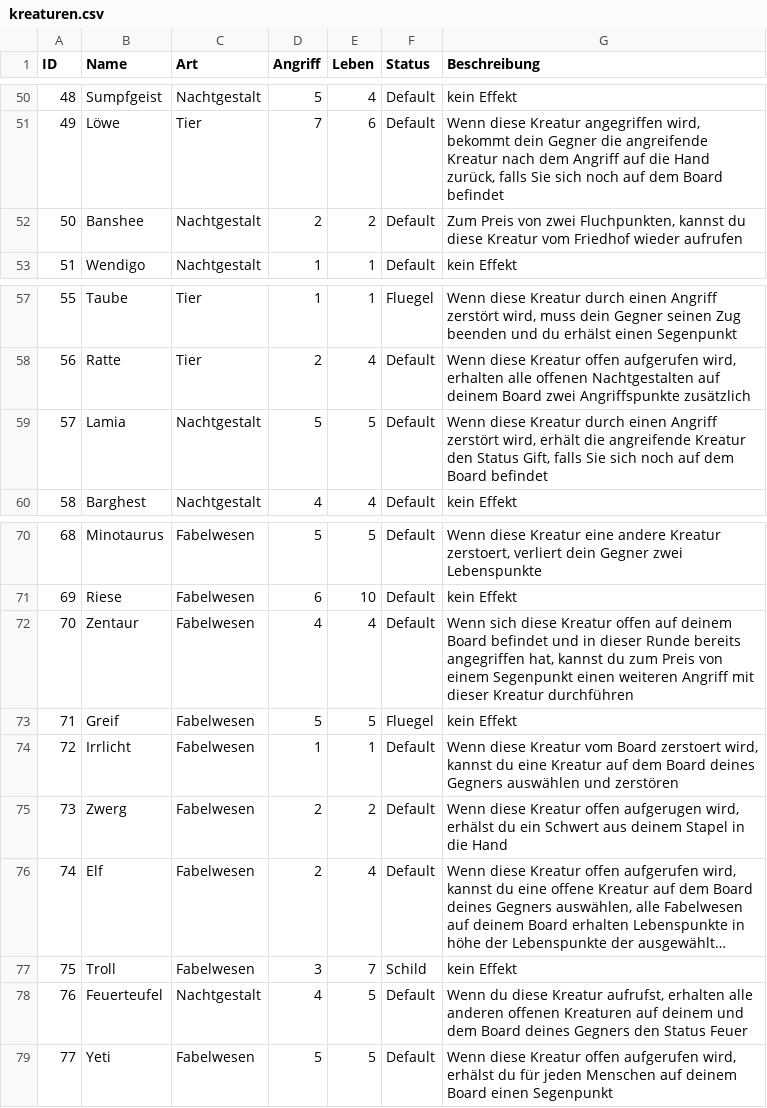
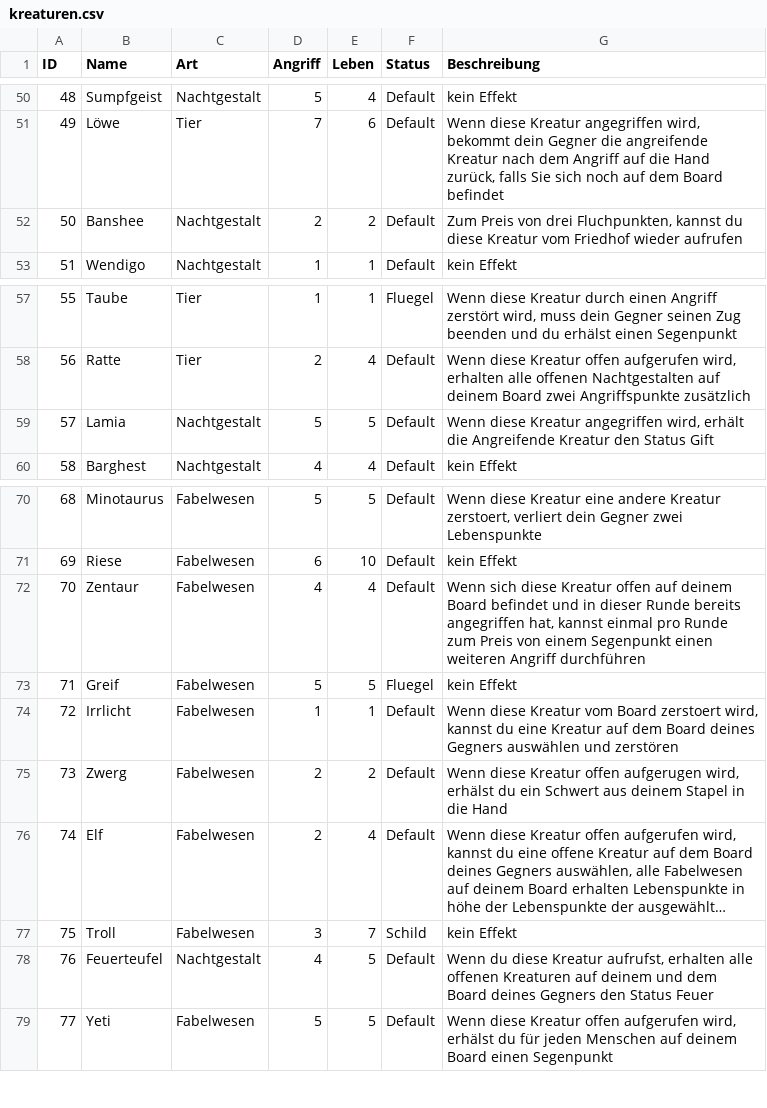
Before and after one commit to memodrs/cab-demov1, a CSV file: src/main/resources/cards/kreaturen.csv, drawn as a sheet; only a part is shown, gaps mark what is left out; long unchanged cells end in …; the diff covers the shown part only.

```diff
--- a/src/main/resources/cards/kreaturen.csv
+++ b/src/main/resources/cards/kreaturen.csv
@@ -51,3 +51,3 @@ ID;Name;Art;Angriff;Leben;Status;Beschreibung
 49;Löwe;Tier;7;6;Default;Wenn diese Kreatur angegriffen wird, bekommt dein Gegner die angreifende Kreatur nach dem Angriff auf die Hand zurück, falls Sie sich noch auf dem Board befindet
-50;Banshee;Nachtgestalt;2;2;Default;Zum Preis von zwei Fluchpunkten, kannst du diese Kreatur vom Friedhof wieder aufrufen
+50;Banshee;Nachtgestalt;2;2;Default;Zum Preis von drei Fluchpunkten, kannst du diese Kreatur vom Friedhof wieder aufrufen
 51;Wendigo;Nachtgestalt;1;1;Default;kein Effekt
@@ -58,3 +58,3 @@ ID;Name;Art;Angriff;Leben;Status;Beschreibung
 56;Ratte;Tier;2;4;Default;Wenn diese Kreatur offen aufgerufen wird, erhalten alle offenen Nachtgestalten auf deinem Board zwei Angriffspunkte zusätzlich
-57;Lamia;Nachtgestalt;5;5;Default;Wenn diese Kreatur durch einen Angriff zerstört wird, erhält die angreifende Kreatur den Status Gift, falls Sie sich noch auf dem Board befindet
+57;Lamia;Nachtgestalt;5;5;Default;Wenn diese Kreatur angegriffen wird, erhält die Angreifende Kreatur den Status Gift
 58;Barghest;Nachtgestalt;4;4;Default;kein Effekt
@@ -71,3 +71,3 @@ ID;Name;Art;Angriff;Leben;Status;Beschreibung
 69;Riese;Fabelwesen;6;10;Default;kein Effekt
-70;Zentaur;Fabelwesen;4;4;Default;Wenn sich diese Kreatur offen auf deinem Board befindet und in dieser Runde bereits angegriffen hat, kannst du zum Preis von einem Segenpunkt einen weiteren Angriff mit dieser Kreatur durchführen
+70;Zentaur;Fabelwesen;4;4;Default;Wenn sich diese Kreatur offen auf deinem Board befindet und in dieser Runde bereits angegriffen hat, kannst einmal pro Runde zum Preis von einem Segenpunkt einen weiteren Angriff durchführen
 71;Greif;Fabelwesen;5;5;Fluegel;kein Effekt
@@ -77,3 +77,3 @@ ID;Name;Art;Angriff;Leben;Status;Beschreibung
 75;Troll;Fabelwesen;3;7;Schild;kein Effekt
-76;Feuerteufel;Nachtgestalt;4;5;Default;Wenn du diese Kreatur aufrufst, erhalten alle anderen offenen Kreaturen auf deinem und dem Board deines Gegners den Status Feuer
+76;Feuerteufel;Nachtgestalt;4;5;Default;Wenn du diese Kreatur aufrufst, erhalten alle offenen Kreaturen auf deinem und dem Board deines Gegners den Status Feuer
 77;Yeti;Fabelwesen;5;5;Default;Wenn diese Kreatur offen aufgerufen wird, erhälst du für jeden Menschen auf deinem Board einen Segenpunkt
```
Also changed, not shown: 14 edited cells elsewhere in this file, 5 other files.
